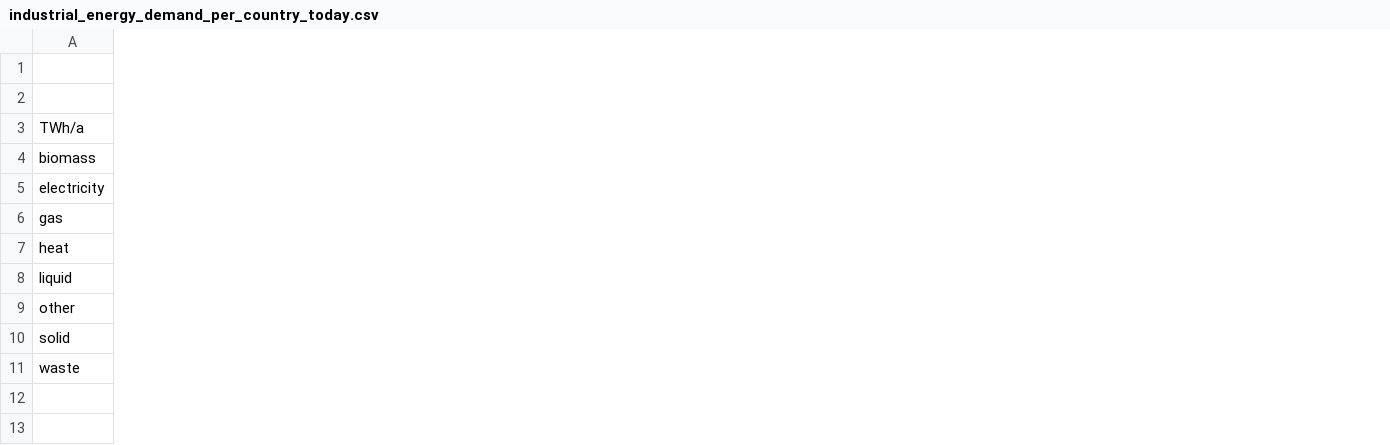
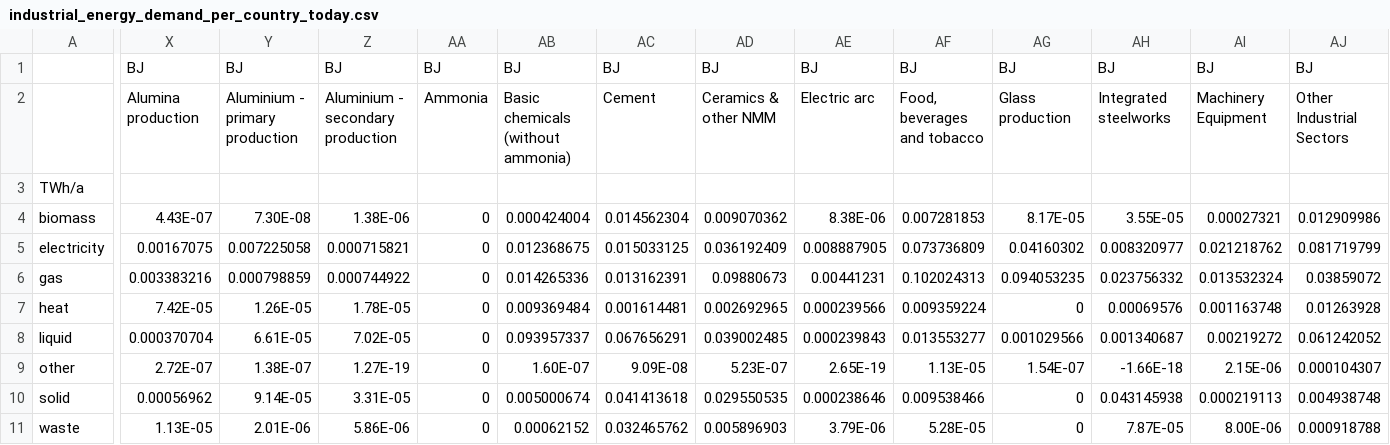
Before and after one commit to ToniGrindrod/pypsa-earth-RL, a CSV file: data/industrial_energy_demand_per_country_today.csv, drawn as a sheet; only a part is shown, gaps mark what is left out; the diff covers the shown part only; the diff names each change by its address in the sheet, - before the commit and + after, or states it on an @@ line.

Commit message:
Add NG and BJ fake data

```diff
--- a/data/industrial_energy_demand_per_country_today.csv
+++ b/data/industrial_energy_demand_per_country_today.csv
+column X, rows 1-11: BJ | Alumina production |  | 4.43E-07 | 0.00167075 | 0.003383216 | 7.42E-05 | 0.000370704 | 2.72E-07 | 0.00056962 | 1.13E-05
+column Y, rows 1-11: BJ | Aluminium - primary production |  | 7.30E-08 | 0.007225058 | 0.000798859 | 1.26E-05 | 6.61E-05 | 1.38E-07 | 9.14E-05 | 2.01E-06
+column Z, rows 1-11: BJ | Aluminium - secondary production |  | 1.38E-06 | 0.000715821 | 0.000744922 | 1.78E-05 | 7.02E-05 | 1.27E-19 | 3.31E-05 | 5.86E-06
+column AA, rows 1-11: BJ | Ammonia |  | 0 | 0 | 0 | 0 | 0 | 0 | 0 | 0
+column AB, rows 1-11: BJ | Basic chemicals (without ammonia) |  | 0.000424004 | 0.012368675 | 0.014265336 | 0.009369484 | 0.093957337 | 1.60E-07 | 0.005000674 | 0.00062152
+column AC, rows 1-11: BJ | Cement |  | 0.014562304 | 0.015033125 | 0.013162391 | 0.001614481 | 0.067656291 | 9.09E-08 | 0.041413618 | 0.032465762
+column AD, rows 1-11: BJ | Ceramics & other NMM |  | 0.009070362 | 0.036192409 | 0.09880673 | 0.002692965 | 0.039002485 | 5.23E-07 | 0.029550535 | 0.005896903
+column AE, rows 1-11: BJ | Electric arc |  | 8.38E-06 | 0.008887905 | 0.00441231 | 0.000239566 | 0.000239843 | 2.65E-19 | 0.000238646 | 3.79E-06
+column AF, rows 1-11: BJ | Food, beverages and tobacco |  | 0.007281853 | 0.073736809 | 0.102024313 | 0.009359224 | 0.013553277 | 1.13E-05 | 0.009538466 | 5.28E-05
+column AG, rows 1-11: BJ | Glass production |  | 8.17E-05 | 0.04160302 | 0.094053235 | 0 | 0.001029566 | 1.54E-07 | 0 | 0
+column AH, rows 1-11: BJ | Integrated steelworks |  | 3.55E-05 | 0.008320977 | 0.023756332 | 0.00069576 | 0.001340687 | -1.66E-18 | 0.043145938 | 7.87E-05
+column AI, rows 1-11: BJ | Machinery Equipment |  | 0.00027321 | 0.021218762 | 0.013532324 | 0.001163748 | 0.00219272 | 2.15E-06 | 0.000219113 | 8.00E-06
+column AJ, rows 1-11: BJ | Other Industrial Sectors |  | 0.012909986 | 0.081719799 | 0.03859072 | 0.01263928 | 0.061242052 | 0.000104307 | 0.004938748 | 0.000918788
```
Also changed, not shown: 31 added columns elsewhere in this file, data/industrial_production_per_country_tomorrow_2030.csv.
